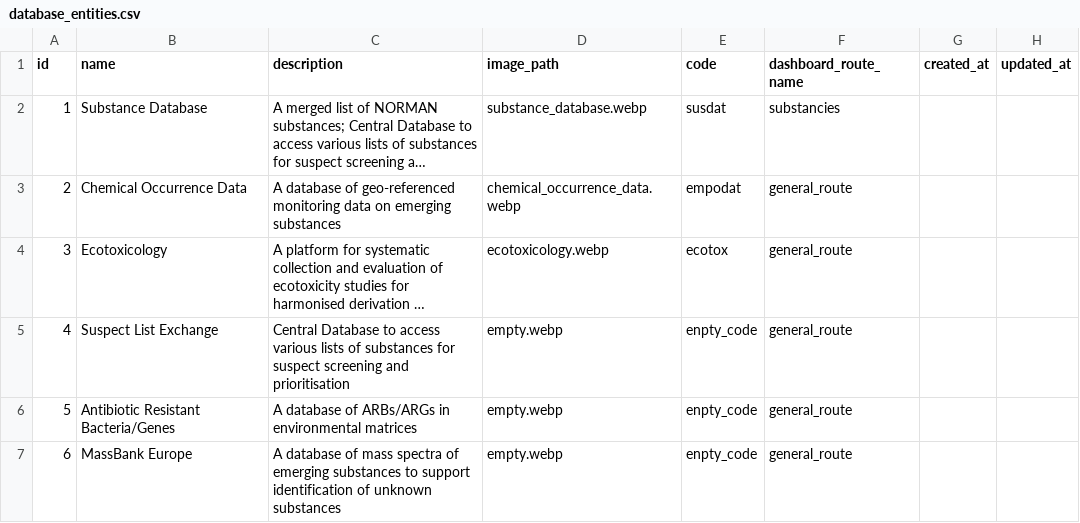
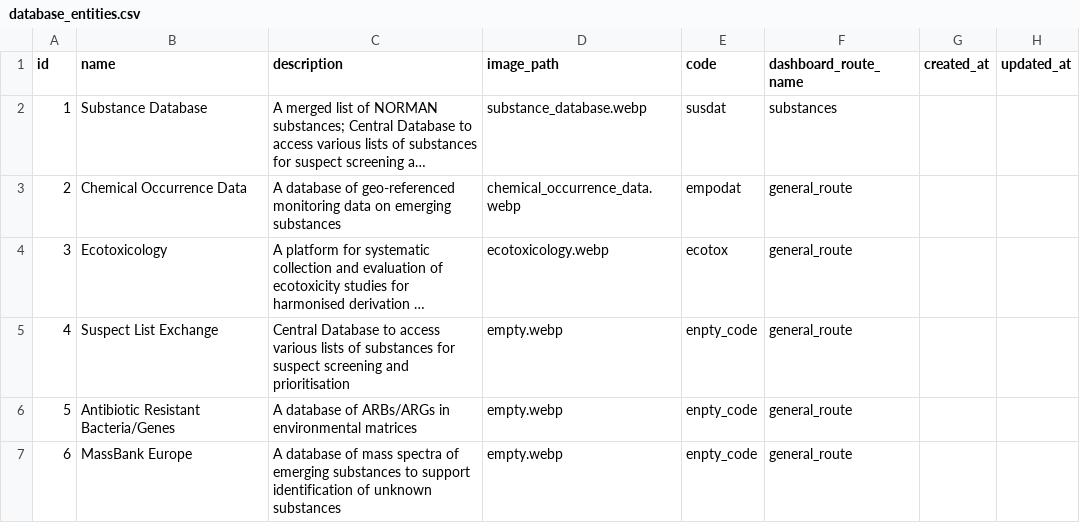
Before and after one commit to mklauco/norman_database_system, a CSV file: database/seeders/seeds/database_entities.csv, drawn as a sheet; only a part is shown; long unchanged cells end in …; the diff names each change by its address in the sheet, - before the commit and + after, or states it on an @@ line.

Commit message:
substances show

```diff
--- a/database/seeders/seeds/database_entities.csv
+++ b/database/seeders/seeds/database_entities.csv
-F2 (dashboard_route_name): substancies
+F2 (dashboard_route_name): substances
```
Also changed, not shown: 6 other files.
